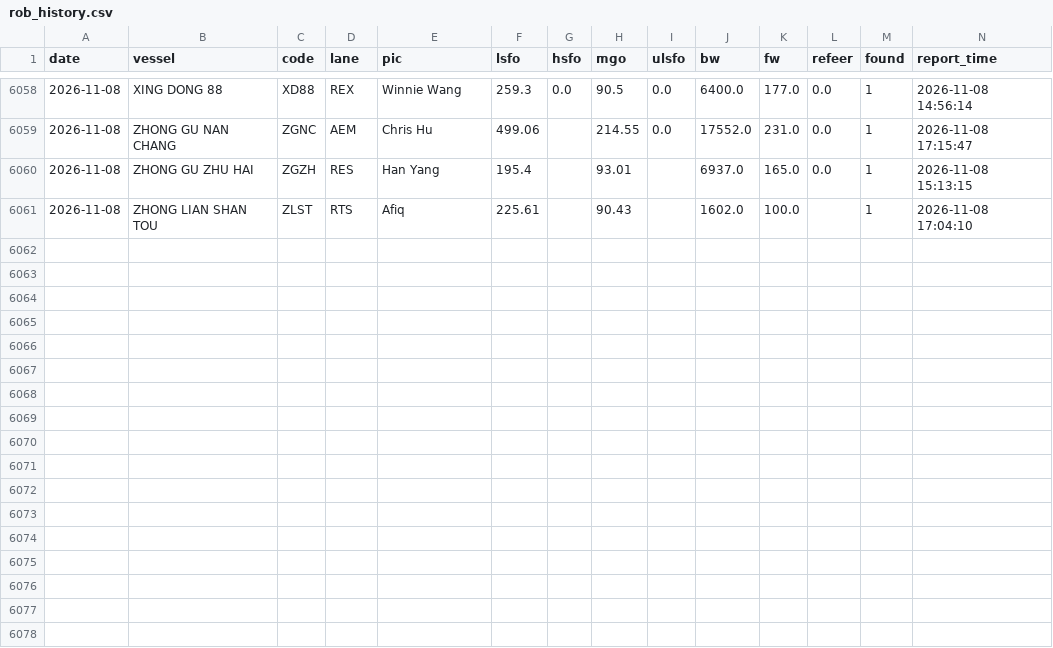
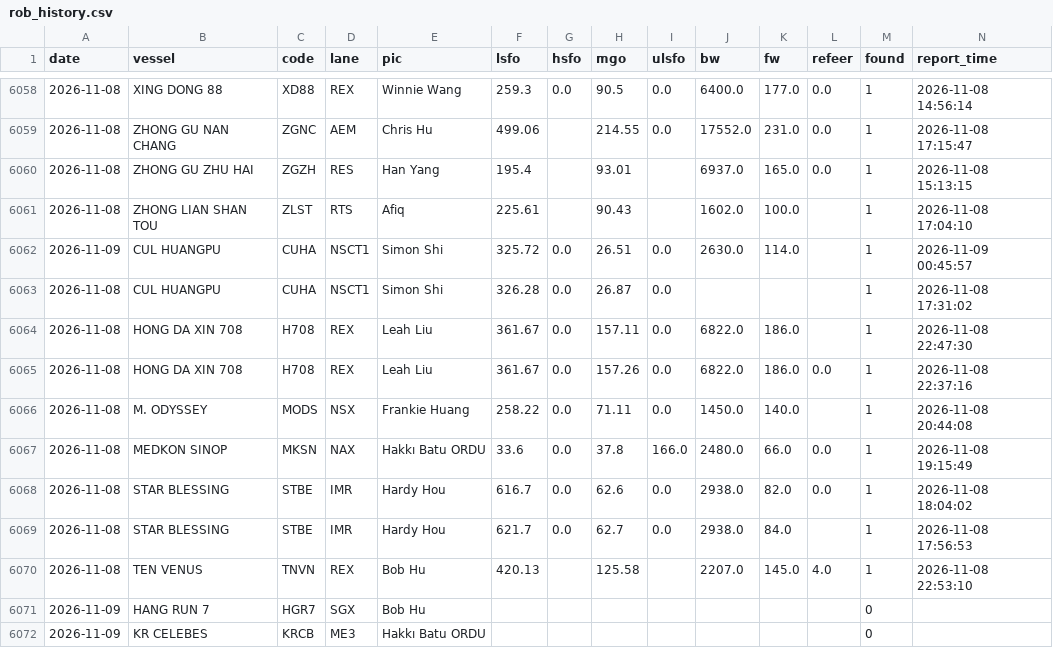
Before and after one commit to LeahLiuL/Claw-Report, a CSV file: rob_data/rob_history.csv, drawn as a sheet; only a part is shown, gaps mark what is left out; rows hold the shown columns only; the diff names each change by its address in the sheet, - before the commit and + after, or states it on an @@ line.

```diff
--- a/rob_data/rob_history.csv
+++ b/rob_data/rob_history.csv
+row 6062: 2026-11-09 | CUL HUANGPU | CUHA | NSCT1 | Simon Shi | 325.72 | 0.0 | 26.51 | 0.0 | 2630.0 | 114.0 |  | 1 | 2026-11-09 00:45:57
+row 6063: 2026-11-08 | CUL HUANGPU | CUHA | NSCT1 | Simon Shi | 326.28 | 0.0 | 26.87 | 0.0 |  |  |  | 1 | 2026-11-08 17:31:02
+row 6064: 2026-11-08 | HONG DA XIN 708 | H708 | REX | Leah Liu | 361.67 | 0.0 | 157.11 | 0.0 | 6822.0 | 186.0 |  | 1 | 2026-11-08 22:47:30
+row 6065: 2026-11-08 | HONG DA XIN 708 | H708 | REX | Leah Liu | 361.67 | 0.0 | 157.26 | 0.0 | 6822.0 | 186.0 | 0.0 | 1 | 2026-11-08 22:37:16
+row 6066: 2026-11-08 | M. ODYSSEY | MODS | NSX | Frankie Huang | 258.22 | 0.0 | 71.11 | 0.0 | 1450.0 | 140.0 |  | 1 | 2026-11-08 20:44:08
+row 6067: 2026-11-08 | MEDKON SINOP | MKSN | NAX | Hakkı Batu ORDU | 33.6 | 0.0 | 37.8 | 166.0 | 2480.0 | 66.0 | 0.0 | 1 | 2026-11-08 19:15:49
+row 6068: 2026-11-08 | STAR BLESSING | STBE | IMR | Hardy Hou | 616.7 | 0.0 | 62.6 | 0.0 | 2938.0 | 82.0 | 0.0 | 1 | 2026-11-08 18:04:02
+row 6069: 2026-11-08 | STAR BLESSING | STBE | IMR | Hardy Hou | 621.7 | 0.0 | 62.7 | 0.0 | 2938.0 | 84.0 |  | 1 | 2026-11-08 17:56:53
+row 6070: 2026-11-08 | TEN VENUS | TNVN | REX | Bob Hu | 420.13 |  | 125.58 |  | 2207.0 | 145.0 | 4.0 | 1 | 2026-11-08 22:53:10
+row 6071: 2026-11-09 | HANG RUN 7 | HGR7 | SGX | Bob Hu |  |  |  |  |  |  |  | 0
+row 6072: 2026-11-09 | KR CELEBES | KRCB | ME3 | Hakkı Batu ORDU |  |  |  |  |  |  |  | 0
```
Also changed, not shown: rob_data/draft_history.csv, 3 other files.
